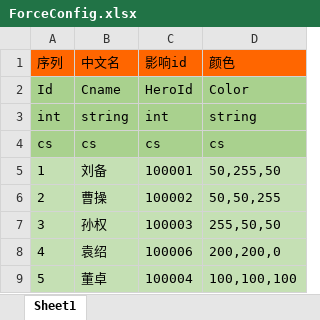
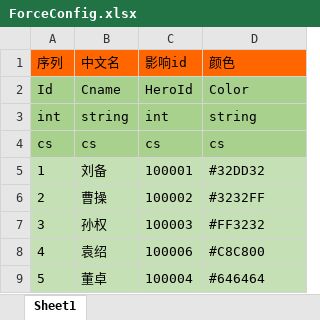
Before and after one commit to realeternia/SanKingdom, an Excel workbook: Design/config/ForceConfig.xlsx, sheet Sheet1, drawn as a sheet; values as stored, in another font and other column widths than the file's, no borders; the diff names each change by its address in the sheet, - before the commit and + after, or states it on an @@ line.

```diff
--- a/Design/config/ForceConfig.xlsx (sheet Sheet1)
+++ b/Design/config/ForceConfig.xlsx (sheet Sheet1)
-D5 (颜色): 50,255,50
+D5 (颜色): #32DD32
-D6 (颜色): 50,50,255
+D6 (颜色): #3232FF
-D7 (颜色): 255,50,50
+D7 (颜色): #FF3232
-D8 (颜色): 200,200,0
+D8 (颜色): #C8C800
-D9 (颜色): 100,100,100
+D9 (颜色): #646464
```
Also changed, not shown: 7 other files.
